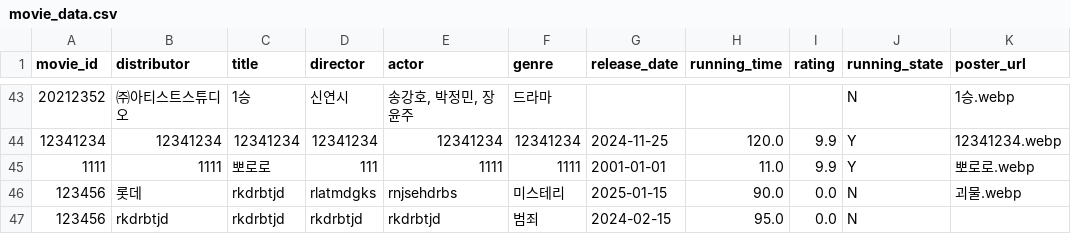
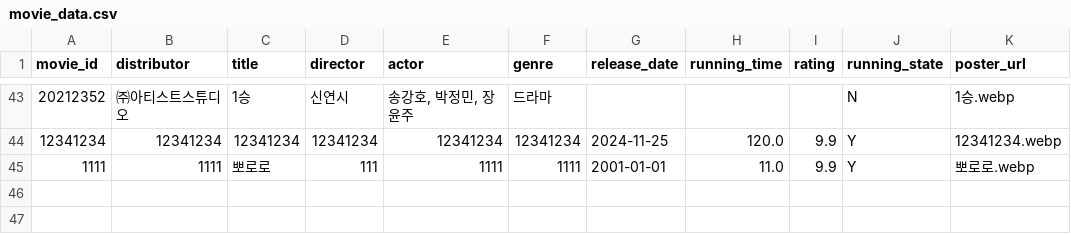
Before and after one commit to Duke011223/streamlit-movie, a CSV file: movie_data.csv, drawn as a sheet; only a part is shown, gaps mark what is left out; the diff names each change by its address in the sheet, - before the commit and + after, or states it on an @@ line.

Commit message:
Update movie_data.csv

```diff
--- a/movie_data.csv
+++ b/movie_data.csv
-row 46: 123456 | 롯데 | rkdrbtjd | rlatmdgks | rnjsehdrbs | 미스테리 | 2025-01-15 | 90.0 | 0.0 | N | 괴물.webp
-row 47: 123456 | rkdrbtjd | rkdrbtjd | rkdrbtjd | rkdrbtjd | 범죄 | 2024-02-15 | 95.0 | 0.0 | N
```
